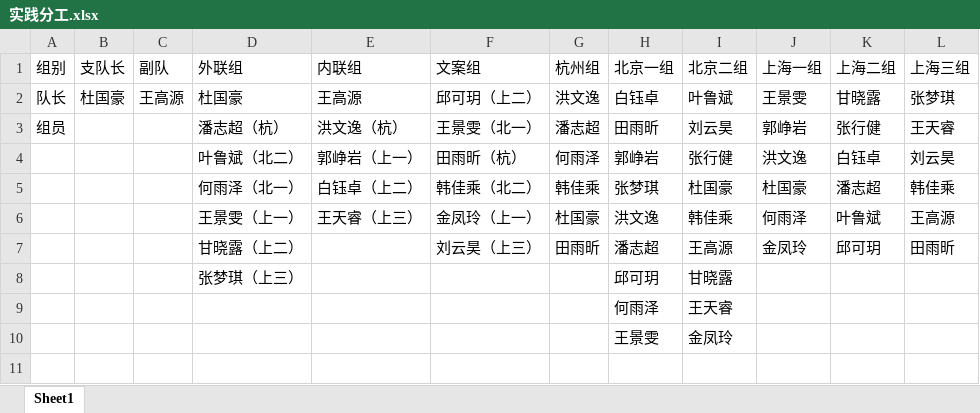
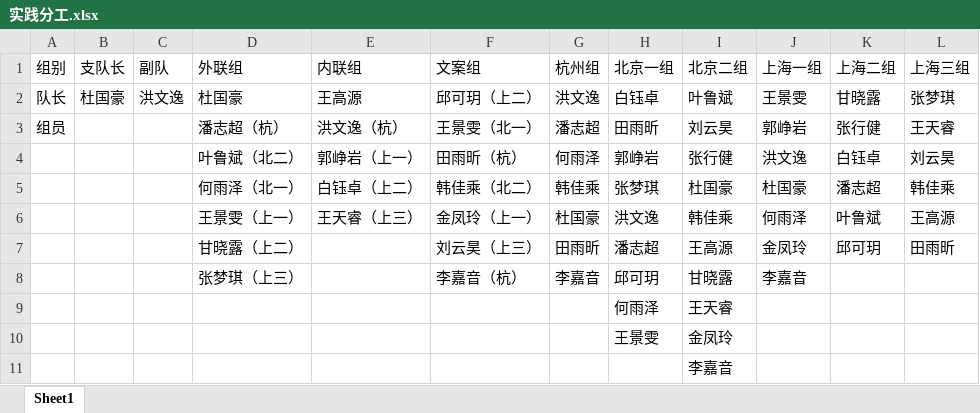
Before and after one commit to dghcs/our_practice, an Excel workbook: 实践分工.xlsx, sheet Sheet1, drawn as a sheet; values as stored, in another font and other column widths than the file's, no borders; the diff names each change by its address in the sheet, - before the commit and + after, or states it on an @@ line.

Commit message:
2019/6/25 下午7:41

```diff
--- a/实践分工.xlsx (sheet Sheet1)
+++ b/实践分工.xlsx (sheet Sheet1)
-C2 (副队): 王高源
+C2 (副队): 洪文逸
-F8 (文案组): (empty)
+F8 (文案组): 李嘉音（杭）
-G8 (杭州组): (empty)
+G8 (杭州组): 李嘉音
-J8 (上海一组): (empty)
+J8 (上海一组): 李嘉音
+row 11:  |  |  |  |  |  |  |  | 李嘉音
```
